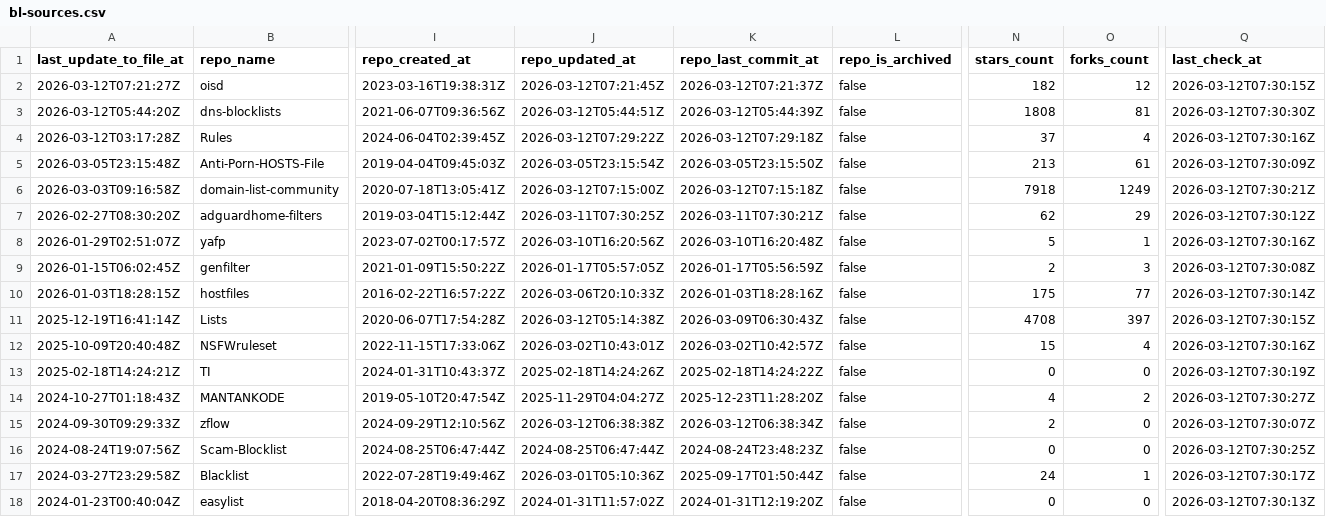
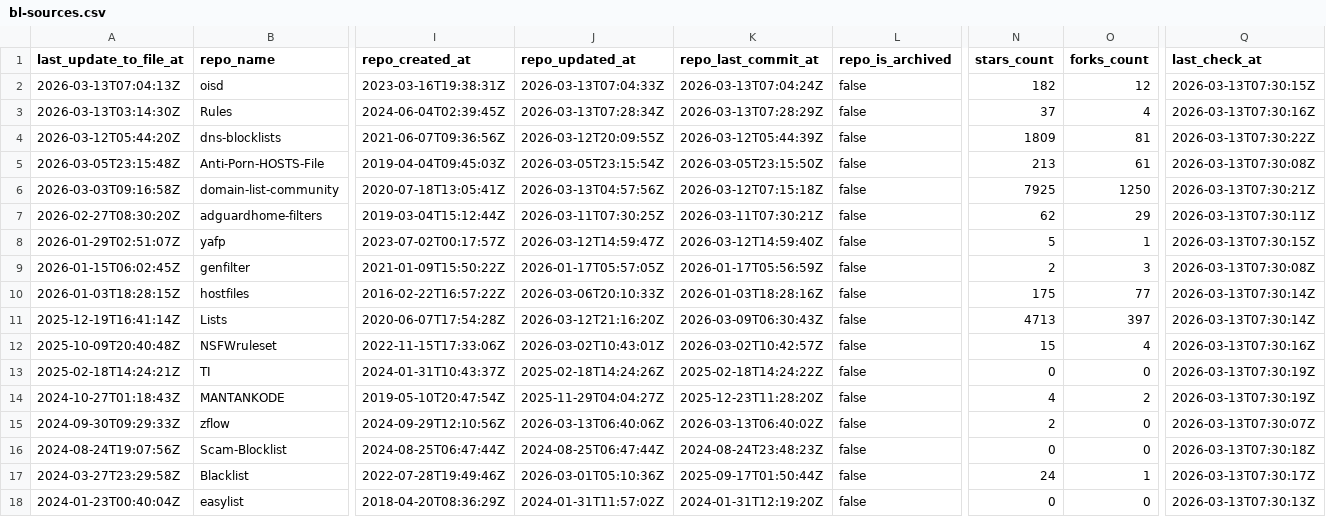
Before and after one commit to omkar861856/porn-domains, a CSV file: blacklist/bl-sources.csv, drawn as a sheet; only a part is shown, gaps mark what is left out; removed rows and columns are numbered as before the commit, all else as after; rows hold the shown columns only; the diff covers the shown part only; the diff names each change by its address in the sheet, - before the commit and + after, or states it on an @@ line.

Commit message:
[AUTO] Rebuild CSV files for sources
Runtime: 00h:00m:21s

```diff
--- a/blacklist/bl-sources.csv
+++ b/blacklist/bl-sources.csv
-A2 (last_update_to_file_at): 2026-03-12T07:21:27Z
+A2 (last_update_to_file_at): 2026-03-13T07:04:13Z
-J2 (repo_updated_at): 2026-03-12T07:21:45Z
+J2 (repo_updated_at): 2026-03-13T07:04:33Z
-K2 (repo_last_commit_at): 2026-03-12T07:21:37Z
+K2 (repo_last_commit_at): 2026-03-13T07:04:24Z
-Q2 (last_check_at): 2026-03-12T07:30:15Z
+Q2 (last_check_at): 2026-03-13T07:30:15Z
+row 3: 2026-03-13T03:14:30Z | Rules | 2024-06-04T02:39:45Z | 2026-03-13T07:28:34Z | 2026-03-13T07:28:29Z | false | 37 | 4 | 2026-03-13T07:30:16Z
-J4 (repo_updated_at): 2026-03-12T05:44:51Z
+J4 (repo_updated_at): 2026-03-12T20:09:55Z
-N4 (stars_count): 1808
+N4 (stars_count): 1809
-Q4 (last_check_at): 2026-03-12T07:30:30Z
+Q4 (last_check_at): 2026-03-13T07:30:22Z
-row 4: 2026-03-12T03:17:28Z | Rules | 2024-06-04T02:39:45Z | 2026-03-12T07:29:22Z | 2026-03-12T07:29:18Z | false | 37 | 4 | 2026-03-12T07:30:16Z
-Q5 (last_check_at): 2026-03-12T07:30:09Z
+Q5 (last_check_at): 2026-03-13T07:30:08Z
-J6 (repo_updated_at): 2026-03-12T07:15:00Z
+J6 (repo_updated_at): 2026-03-13T04:57:56Z
-N6 (stars_count): 7918
+N6 (stars_count): 7925
-O6 (forks_count): 1249
+O6 (forks_count): 1250
-Q6 (last_check_at): 2026-03-12T07:30:21Z
+Q6 (last_check_at): 2026-03-13T07:30:21Z
-Q7 (last_check_at): 2026-03-12T07:30:12Z
+Q7 (last_check_at): 2026-03-13T07:30:11Z
-J8 (repo_updated_at): 2026-03-10T16:20:56Z
+J8 (repo_updated_at): 2026-03-12T14:59:47Z
-K8 (repo_last_commit_at): 2026-03-10T16:20:48Z
+K8 (repo_last_commit_at): 2026-03-12T14:59:40Z
-Q8 (last_check_at): 2026-03-12T07:30:16Z
+Q8 (last_check_at): 2026-03-13T07:30:15Z
-Q9 (last_check_at): 2026-03-12T07:30:08Z
+Q9 (last_check_at): 2026-03-13T07:30:08Z
-Q10 (last_check_at): 2026-03-12T07:30:14Z
+Q10 (last_check_at): 2026-03-13T07:30:14Z
-J11 (repo_updated_at): 2026-03-12T05:14:38Z
+J11 (repo_updated_at): 2026-03-12T21:16:20Z
-N11 (stars_count): 4708
+N11 (stars_count): 4713
-Q11 (last_check_at): 2026-03-12T07:30:15Z
+Q11 (last_check_at): 2026-03-13T07:30:14Z
-Q12 (last_check_at): 2026-03-12T07:30:16Z
+Q12 (last_check_at): 2026-03-13T07:30:16Z
-Q13 (last_check_at): 2026-03-12T07:30:19Z
+Q13 (last_check_at): 2026-03-13T07:30:19Z
-Q14 (last_check_at): 2026-03-12T07:30:27Z
+Q14 (last_check_at): 2026-03-13T07:30:19Z
-J15 (repo_updated_at): 2026-03-12T06:38:38Z
+J15 (repo_updated_at): 2026-03-13T06:40:06Z
-K15 (repo_last_commit_at): 2026-03-12T06:38:34Z
+K15 (repo_last_commit_at): 2026-03-13T06:40:02Z
-Q15 (last_check_at): 2026-03-12T07:30:07Z
+Q15 (last_check_at): 2026-03-13T07:30:07Z
-Q16 (last_check_at): 2026-03-12T07:30:25Z
+Q16 (last_check_at): 2026-03-13T07:30:18Z
-Q17 (last_check_at): 2026-03-12T07:30:17Z
+Q17 (last_check_at): 2026-03-13T07:30:17Z
-Q18 (last_check_at): 2026-03-12T07:30:13Z
+Q18 (last_check_at): 2026-03-13T07:30:13Z
```
Also changed, not shown: 27 edited cells elsewhere in this file.
